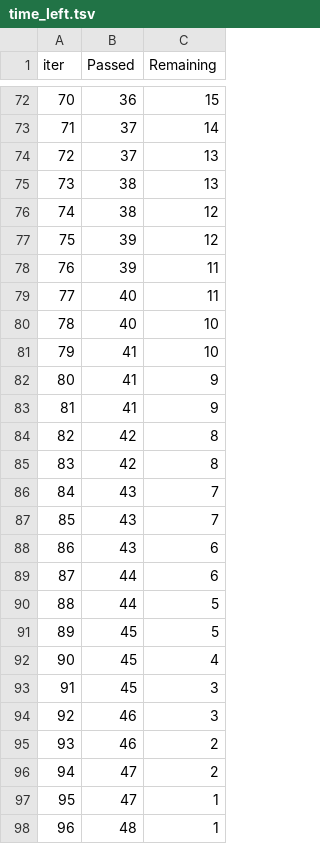
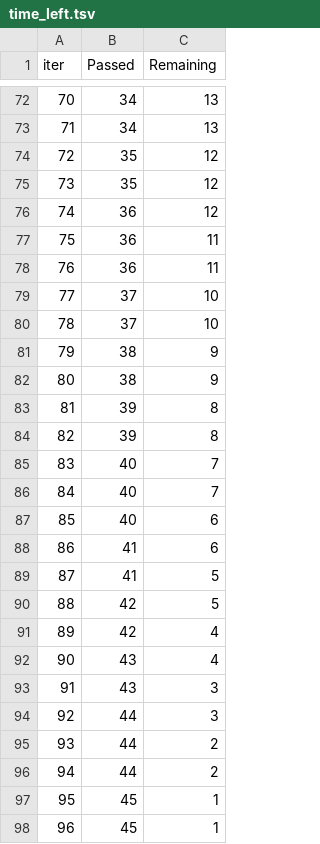
Before and after one commit to therealmanraj/students-Performance-ML-E2E-Project, a TSV file: catboost_info/time_left.tsv, drawn as a sheet; only a part is shown, gaps mark what is left out; the diff covers the shown part only.

```diff
--- a/catboost_info/time_left.tsv
+++ b/catboost_info/time_left.tsv
@@ -72,27 +72,27 @@ iter	Passed	Remaining
-70	36	15
-71	37	14
-72	37	13
-73	38	13
-74	38	12
-75	39	12
-76	39	11
-77	40	11
-78	40	10
-79	41	10
-80	41	9
-81	41	9
-82	42	8
-83	42	8
-84	43	7
-85	43	7
-86	43	6
-87	44	6
-88	44	5
-89	45	5
-90	45	4
-91	45	3
-92	46	3
-93	46	2
-94	47	2
-95	47	1
-96	48	1
+70	34	13
+71	34	13
+72	35	12
+73	35	12
+74	36	12
+75	36	11
+76	36	11
+77	37	10
+78	37	10
+79	38	9
+80	38	9
+81	39	8
+82	39	8
+83	40	7
+84	40	7
+85	40	6
+86	41	6
+87	41	5
+88	42	5
+89	42	4
+90	43	4
+91	43	3
+92	44	3
+93	44	2
+94	44	2
+95	45	1
+96	45	1
```
Also changed, not shown: 125 edited cells elsewhere in this file, 4 other files.
